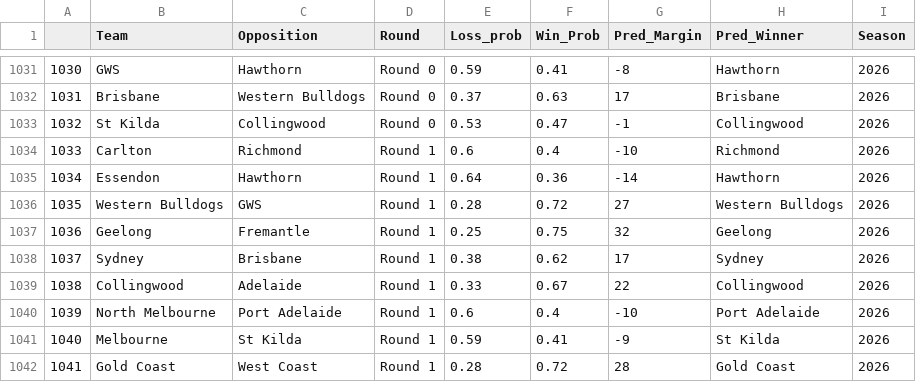
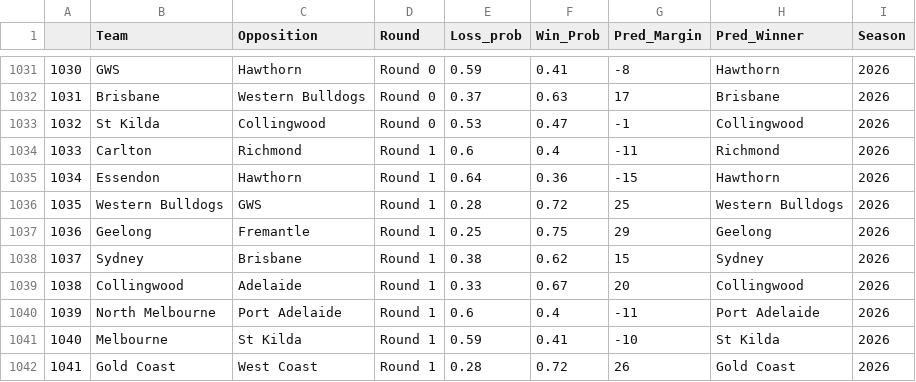
Before and after one commit to mitch-mooney/AFL_Predictions, a CSV file: csv_files/round_predictions.csv, drawn as a sheet; only a part is shown, gaps mark what is left out.

```diff
--- a/csv_files/round_predictions.csv
+++ b/csv_files/round_predictions.csv
@@ -1033,10 +1033,10 @@
 "1032","St Kilda","Collingwood","Round 0",0.53,0.47,-1,"Collingwood",2026
-"1033","Carlton","Richmond","Round 1",0.6,0.4,-10,"Richmond",2026
-"1034","Essendon","Hawthorn","Round 1",0.64,0.36,-14,"Hawthorn",2026
-"1035","Western Bulldogs","GWS","Round 1",0.28,0.72,27,"Western Bulldogs",2026
-"1036","Geelong","Fremantle","Round 1",0.25,0.75,32,"Geelong",2026
-"1037","Sydney","Brisbane","Round 1",0.38,0.62,17,"Sydney",2026
-"1038","Collingwood","Adelaide","Round 1",0.33,0.67,22,"Collingwood",2026
-"1039","North Melbourne","Port Adelaide","Round 1",0.6,0.4,-10,"Port Adelaide",2026
-"1040","Melbourne","St Kilda","Round 1",0.59,0.41,-9,"St Kilda",2026
-"1041","Gold Coast","West Coast","Round 1",0.28,0.72,28,"Gold Coast",2026
+"1033","Carlton","Richmond","Round 1",0.6,0.4,-11,"Richmond",2026
+"1034","Essendon","Hawthorn","Round 1",0.64,0.36,-15,"Hawthorn",2026
+"1035","Western Bulldogs","GWS","Round 1",0.28,0.72,25,"Western Bulldogs",2026
+"1036","Geelong","Fremantle","Round 1",0.25,0.75,29,"Geelong",2026
+"1037","Sydney","Brisbane","Round 1",0.38,0.62,15,"Sydney",2026
+"1038","Collingwood","Adelaide","Round 1",0.33,0.67,20,"Collingwood",2026
+"1039","North Melbourne","Port Adelaide","Round 1",0.6,0.4,-11,"Port Adelaide",2026
+"1040","Melbourne","St Kilda","Round 1",0.59,0.41,-10,"St Kilda",2026
+"1041","Gold Coast","West Coast","Round 1",0.28,0.72,26,"Gold Coast",2026
```
Also changed, not shown: csv_files/Team_Ratings.csv, 15 other files.
